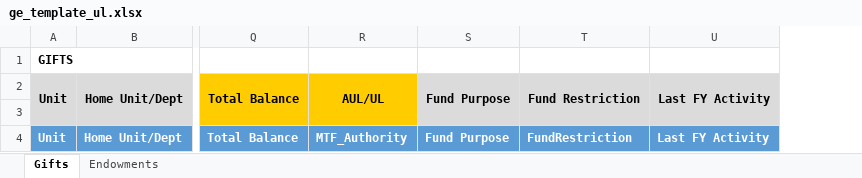
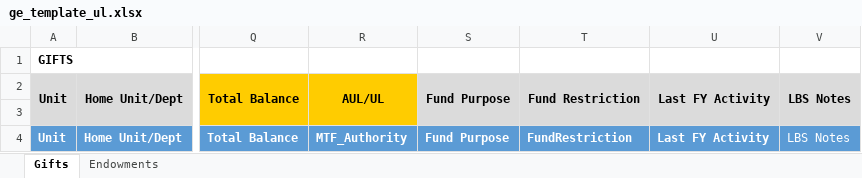
Before and after one commit to UCLALibrary/LBS, an Excel workbook: ge/ge_template_ul.xlsx, sheet Gifts, drawn as a sheet; only a part is shown, gaps mark what is left out; values as stored, in another font and other column widths than the file's, no borders; the diff names each change by its address in the sheet, - before the commit and + after, or states it on an @@ line.

Commit message:
SYS-1449: Excel output updates (#81)
* add report output changes
* comments and code cleanup
* comment tweaks
* fix text overflow behavior
* add type hints and date parameter

```diff
--- a/ge/ge_template_ul.xlsx (sheet Gifts)
+++ b/ge/ge_template_ul.xlsx (sheet Gifts)
+column V, rows 2-4: LBS Notes |  | LBS Notes
```
Also changed, not shown: sheet Endowments, ge/ge_template.xlsx, 1 other file.
